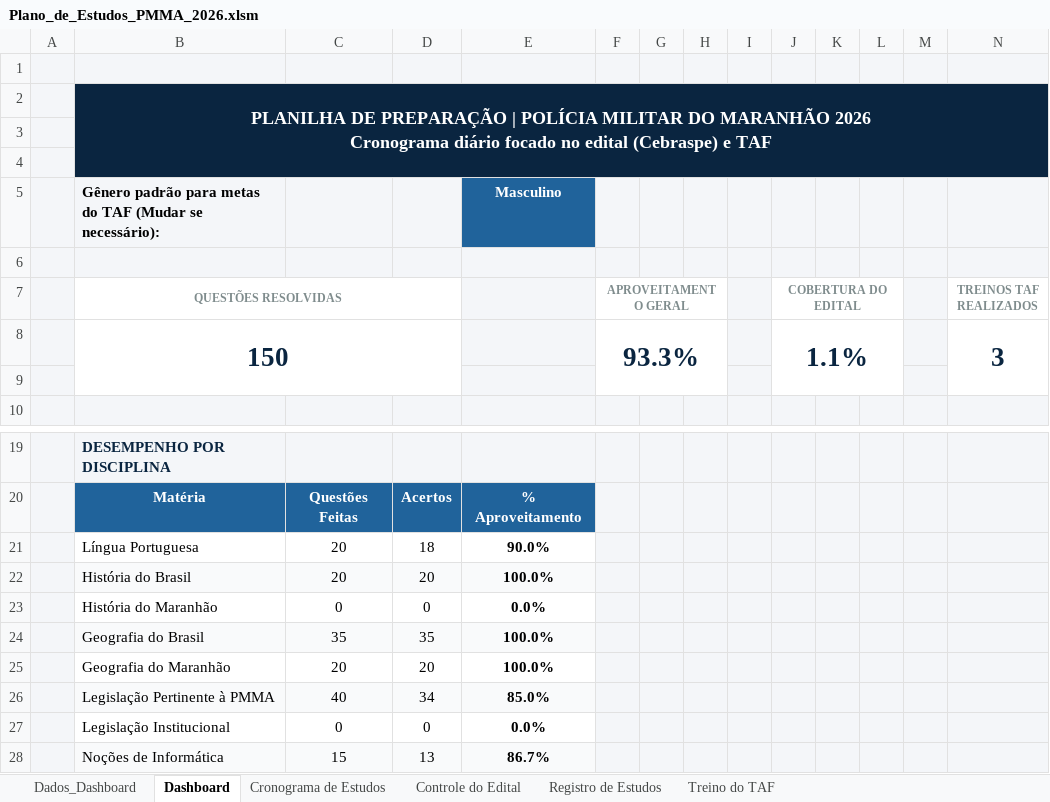
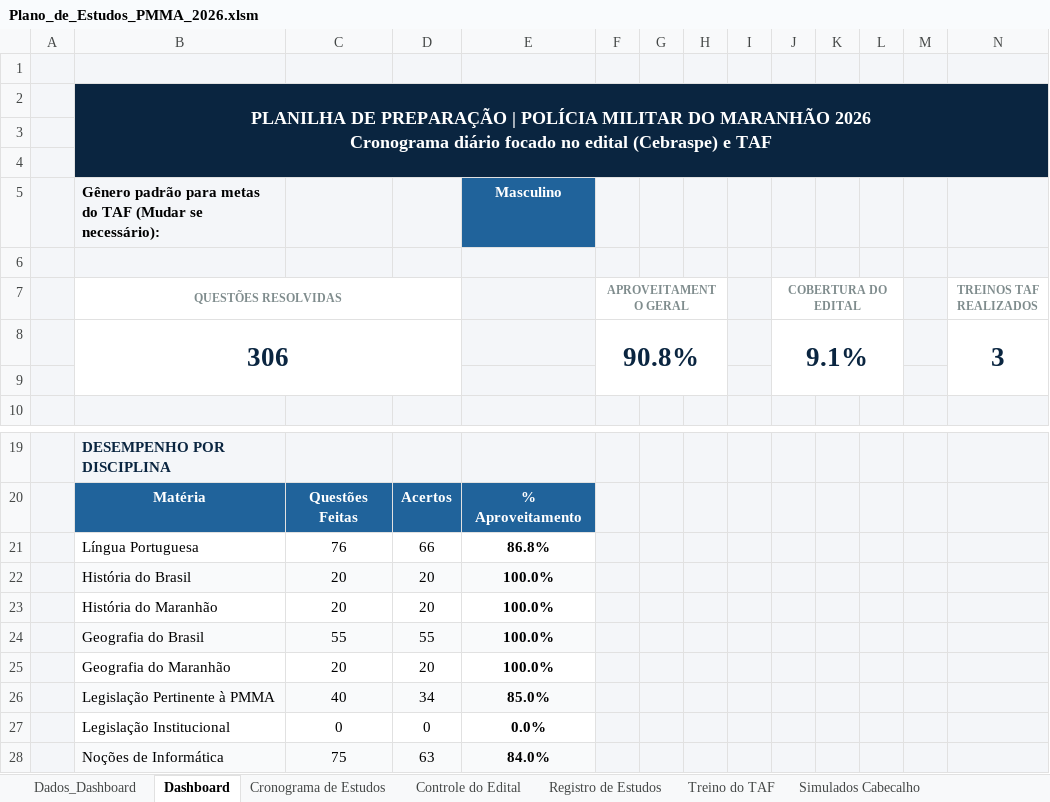
Before and after one commit to costa-anderson/pmma-2026, an Excel workbook: Plano_de_Estudos_PMMA_2026.xlsm, sheet Dashboard, drawn as a sheet; only a part is shown, gaps mark what is left out; values as stored, in another font and other column widths than the file's, no borders; charts and pictures not drawn; removed rows and columns are numbered as before the commit, all else as after; the diff names each change by its address in the sheet, - before the commit and + after, or states it on an @@ line.

```diff
--- a/Plano_de_Estudos_PMMA_2026.xlsm (sheet Dashboard)
+++ b/Plano_de_Estudos_PMMA_2026.xlsm (sheet Dashboard)
+sheet tab: Simulados Cabecalho
-C2:N2 fill: #0A2540
+C2:N2 fill: none
-B3:N4 fill: #0A2540
+B3:N4 fill: none
-row 8:  | 150 |  |  |  | 93.3% |  |  |  | 1.1% |  |  |  | 3
+row 8:  | 306 |  |  |  | 90.8% |  |  |  | 9.1% |  |  |  | 3
-C21: 20
+C21: 76
-D21: 18
+D21: 66
-E21: 90.0%
+E21: 86.8%
-C23: 0
+C23: 20
-D23: 0
+D23: 20
-E23: 0.0%
+E23: 100.0%
-C24: 35
+C24: 55
-D24: 35
+D24: 55
-C28: 15
+C28: 75
-D28: 13
+D28: 63
-E28: 86.7%
+E28: 84.0%
```
Also changed, not shown: sheet Registro de Estudos, sheet Controle do Edital, sheet Dados_Dashboard, sheet Treino do TAF, sheet Cronograma de Estudos, other sheet tabs, charts or pictures, 53 other files.
